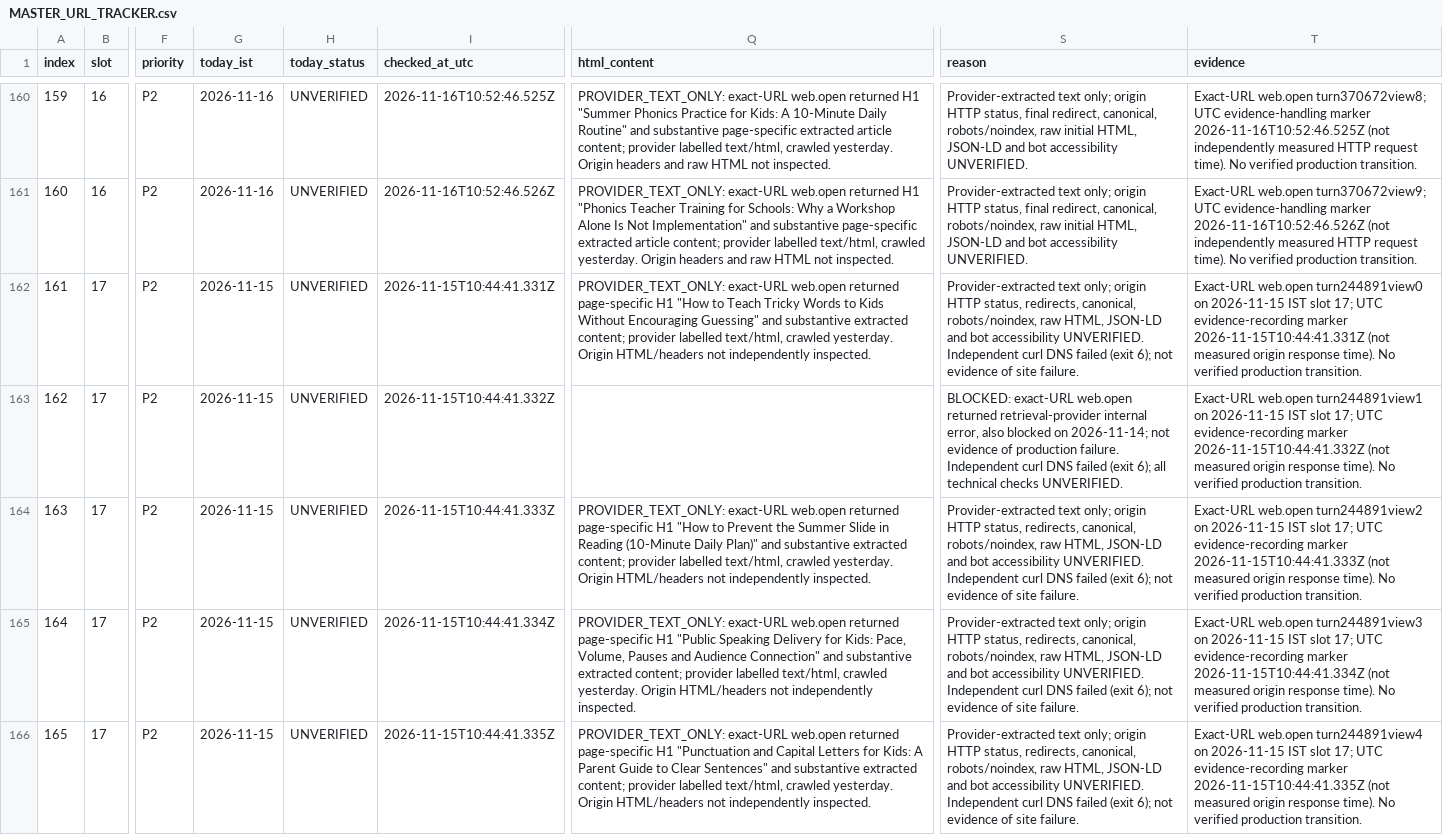
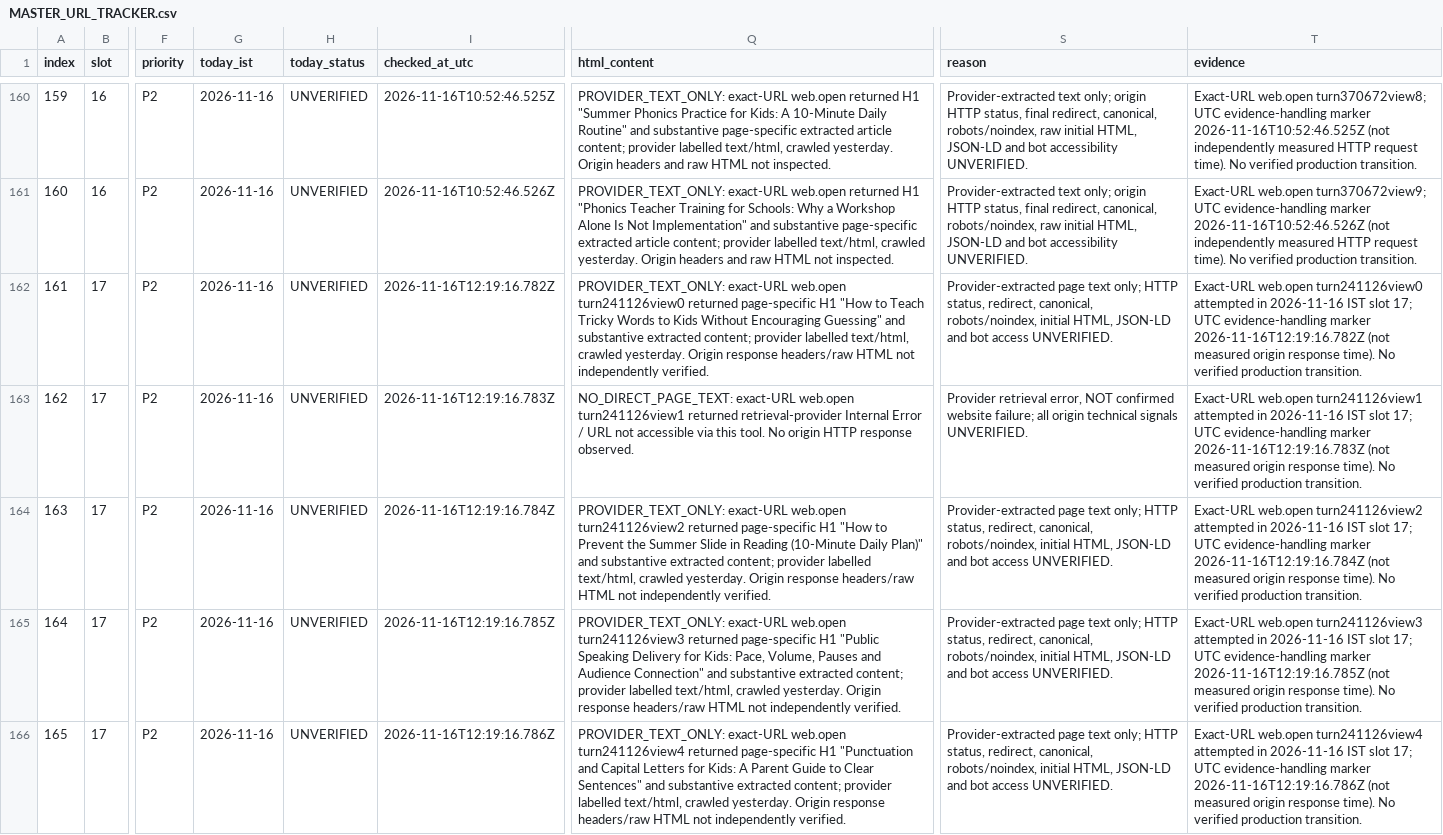
Before and after one commit to tinystepselearning-surya/tinysteps-react-v1, a CSV file: docs/seo/rolling-public-health/MASTER_URL_TRACKER.csv, drawn as a sheet; only a part is shown, gaps mark what is left out; the diff covers the shown part only; the diff names each change by its address in the sheet, - before the commit and + after, or states it on an @@ line.

Commit message:
audit: record slot 17 provider retrieval evidence (16 Nov IST)

```diff
--- a/docs/seo/rolling-public-health/MASTER_URL_TRACKER.csv
+++ b/docs/seo/rolling-public-health/MASTER_URL_TRACKER.csv
-G162:G166 (today_ist): 2026-11-15
+G162:G166 (today_ist): 2026-11-16
-I162 (checked_at_utc): 2026-11-15T10:44:41.331Z
+I162 (checked_at_utc): 2026-11-16T12:19:16.782Z
-Q162 (html_content): …exact-URL web.open returned page-specific H1 "How to Teach Tricky Words to Kids Without Encouraging Guessing" and substantive extracted content; provider labelled text/html, crawled yesterday. Origin HTML/headers not independently inspected.
+Q162 (html_content): …exact-URL web.open turn241126view0 returned page-specific H1 "How to Teach Tricky Words to Kids Without Encouraging Guessing" and substantive extracted content; provider labelled text/html, crawled yesterday. Origin response headers/raw HTML not independently verified.
-S162 (reason): Provider-extracted text only; origin HTTP status, redirects, canonical, robots/noindex, raw HTML, JSON-LD and bot accessibility UNVERIFIED. Independent curl DNS failed (exit 6); not evidence of site failure.
+S162 (reason): Provider-extracted page text only; HTTP status, redirect, canonical, robots/noindex, initial HTML, JSON-LD and bot access UNVERIFIED.
-T162 (evidence): Exact-URL web.open turn244891view0 on 2026-11-15 IST slot 17; UTC evidence-recording marker 2026-11-15T10:44:41.331Z (not measured…
+T162 (evidence): Exact-URL web.open turn241126view0 attempted in 2026-11-16 IST slot 17; UTC evidence-handling marker 2026-11-16T12:19:16.782Z (not measured…
-I163 (checked_at_utc): 2026-11-15T10:44:41.332Z
+I163 (checked_at_utc): 2026-11-16T12:19:16.783Z
-Q163 (html_content): (empty)
+Q163 (html_content): NO_DIRECT_PAGE_TEXT: exact-URL web.open turn241126view1 returned retrieval-provider Internal Error / URL not accessible via this tool. No origin HTTP response observed.
-S163 (reason): BLOCKED: exact-URL web.open returned retrieval-provider internal error, also blocked on 2026-11-14; not evidence of production failure. Independent curl DNS failed (exit 6); all technical checks UNVERIFIED.
+S163 (reason): Provider retrieval error, NOT confirmed website failure; all origin technical signals UNVERIFIED.
-T163 (evidence): Exact-URL web.open turn244891view1 on 2026-11-15 IST slot 17; UTC evidence-recording marker 2026-11-15T10:44:41.332Z (not measured…
+T163 (evidence): Exact-URL web.open turn241126view1 attempted in 2026-11-16 IST slot 17; UTC evidence-handling marker 2026-11-16T12:19:16.783Z (not measured…
-I164 (checked_at_utc): 2026-11-15T10:44:41.333Z
+I164 (checked_at_utc): 2026-11-16T12:19:16.784Z
-Q164 (html_content): …exact-URL web.open returned page-specific H1 "How to Prevent the Summer Slide in Reading (10-Minute Daily Plan)" and substantive extracted content; provider labelled text/html, crawled yesterday. Origin HTML/headers not independently inspected.
+Q164 (html_content): …exact-URL web.open turn241126view2 returned page-specific H1 "How to Prevent the Summer Slide in Reading (10-Minute Daily Plan)" and substantive extracted content; provider labelled text/html, crawled yesterday. Origin response headers/raw HTML not independently verified.
-S164:S166 (reason): Provider-extracted text only; origin HTTP status, redirects, canonical, robots/noindex, raw HTML, JSON-LD and bot accessibility UNVERIFIED. Independent curl DNS failed (exit 6); not evidence of site failure.
+S164:S166 (reason): Provider-extracted page text only; HTTP status, redirect, canonical, robots/noindex, initial HTML, JSON-LD and bot access UNVERIFIED.
-T164 (evidence): Exact-URL web.open turn244891view2 on 2026-11-15 IST slot 17; UTC evidence-recording marker 2026-11-15T10:44:41.333Z (not measured…
+T164 (evidence): Exact-URL web.open turn241126view2 attempted in 2026-11-16 IST slot 17; UTC evidence-handling marker 2026-11-16T12:19:16.784Z (not measured…
-I165 (checked_at_utc): 2026-11-15T10:44:41.334Z
+I165 (checked_at_utc): 2026-11-16T12:19:16.785Z
-Q165 (html_content): …exact-URL web.open returned page-specific H1 "Public Speaking Delivery for Kids: Pace, Volume, Pauses and Audience Connection" and substantive extracted content; provider labelled text/html, crawled yesterday. Origin HTML/headers not independently inspected.
+Q165 (html_content): …exact-URL web.open turn241126view3 returned page-specific H1 "Public Speaking Delivery for Kids: Pace, Volume, Pauses and Audience Connection" and substantive extracted content; provider labelled text/html, crawled yesterday. Origin response headers/raw HTML not independently verified.
-T165 (evidence): Exact-URL web.open turn244891view3 on 2026-11-15 IST slot 17; UTC evidence-recording marker 2026-11-15T10:44:41.334Z (not measured…
+T165 (evidence): Exact-URL web.open turn241126view3 attempted in 2026-11-16 IST slot 17; UTC evidence-handling marker 2026-11-16T12:19:16.785Z (not measured…
-I166 (checked_at_utc): 2026-11-15T10:44:41.335Z
+I166 (checked_at_utc): 2026-11-16T12:19:16.786Z
-Q166 (html_content): …exact-URL web.open returned page-specific H1 "Punctuation and Capital Letters for Kids: A Parent Guide to Clear Sentences" and substantive extracted content; provider labelled text/html, crawled yesterday. Origin HTML/headers not independently inspected.
+Q166 (html_content): …exact-URL web.open turn241126view4 returned page-specific H1 "Punctuation and Capital Letters for Kids: A Parent Guide to Clear Sentences" and substantive extracted content; provider labelled text/html, crawled yesterday. Origin response headers/raw HTML not independently verified.
-T166 (evidence): Exact-URL web.open turn244891view4 on 2026-11-15 IST slot 17; UTC evidence-recording marker 2026-11-15T10:44:41.335Z (not measured…
+T166 (evidence): Exact-URL web.open turn241126view4 attempted in 2026-11-16 IST slot 17; UTC evidence-handling marker 2026-11-16T12:19:16.786Z (not measured…
```
Also changed, not shown: 25 edited cells elsewhere in this file.
